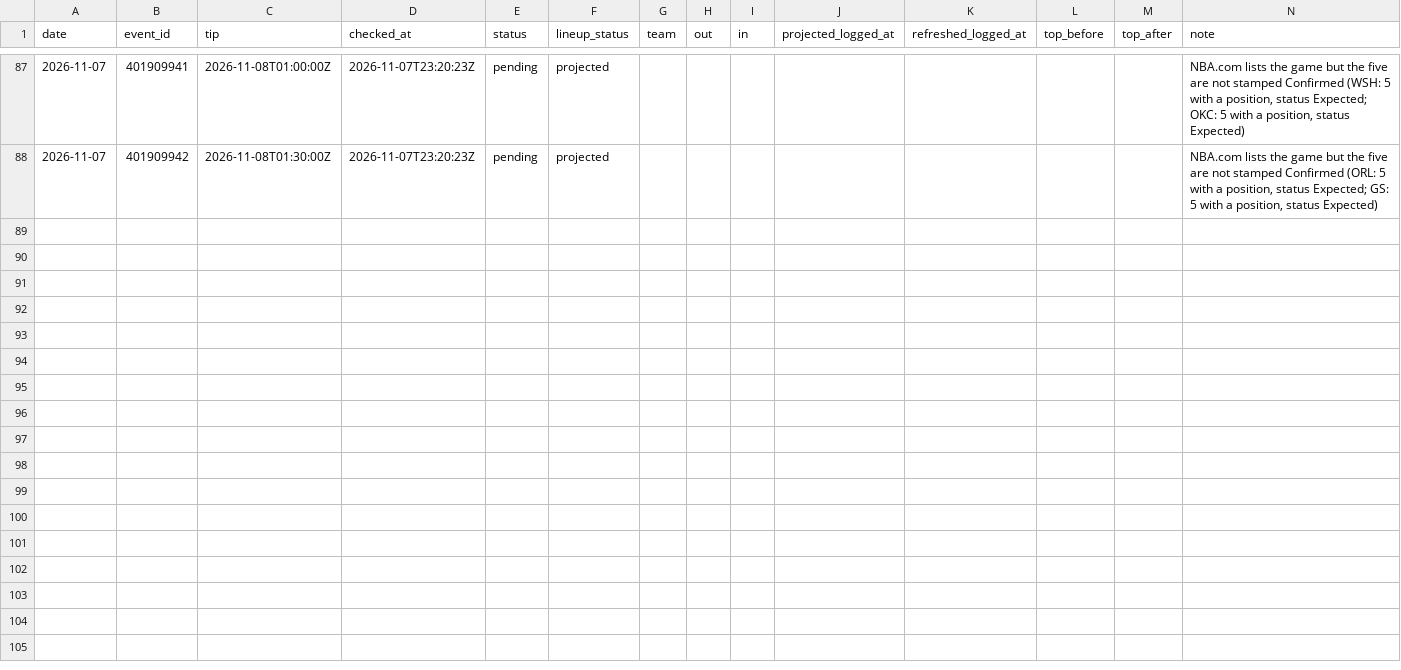
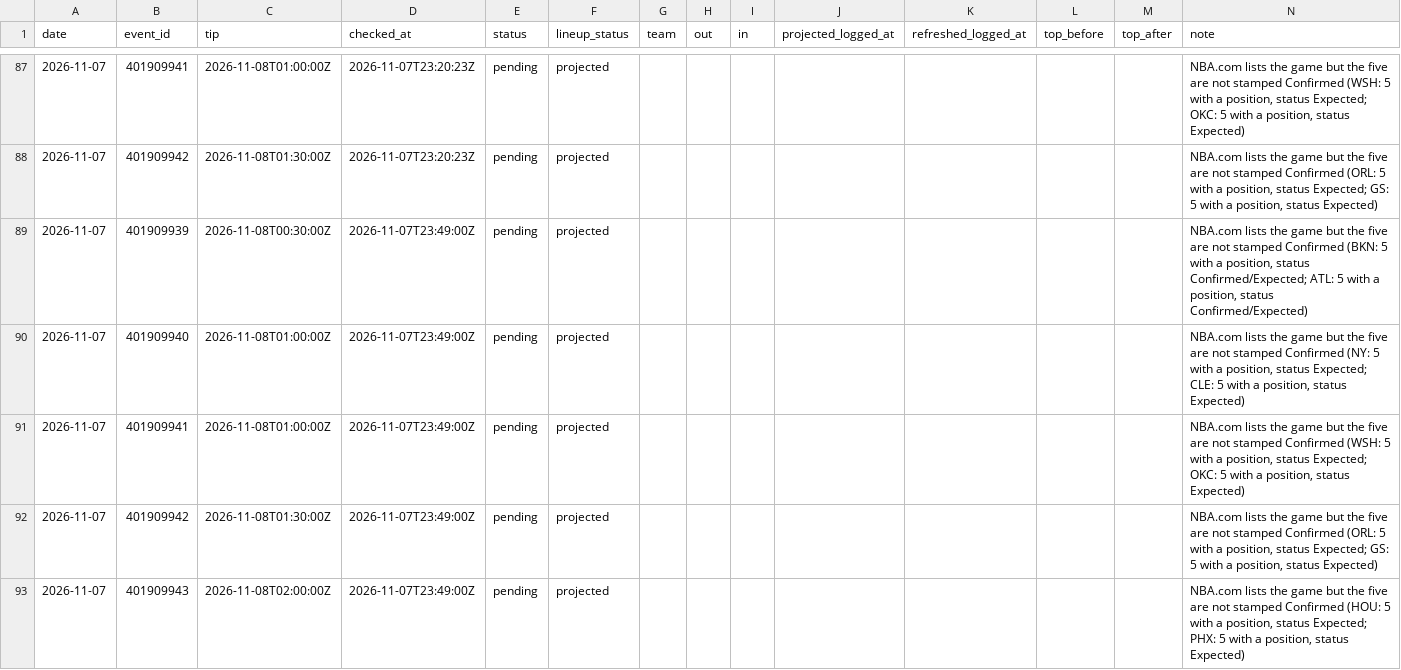
Before and after one commit to macassvic-cmd/arc-lab, a CSV file: data/first_basket_lineups.csv, drawn as a sheet; only a part is shown, gaps mark what is left out; the diff names each change by its address in the sheet, - before the commit and + after, or states it on an @@ line.

```diff
--- a/data/first_basket_lineups.csv
+++ b/data/first_basket_lineups.csv
+row 89: 2026-11-07 | 401909939 | 2026-11-08T00:30:00Z | 2026-11-07T23:49:00Z | pending | projected |  |  |  |  |  |  |  | NBA.com lists the game but the five are not stamped Confirmed (BKN: 5 with a position, status Confirmed/Expected; ATL: 5 with a position, status Confirmed/Expected)
+row 90: 2026-11-07 | 401909940 | 2026-11-08T01:00:00Z | 2026-11-07T23:49:00Z | pending | projected |  |  |  |  |  |  |  | NBA.com lists the game but the five are not stamped Confirmed (NY: 5 with a position, status Expected; CLE: 5 with a position, status Expected)
+row 91: 2026-11-07 | 401909941 | 2026-11-08T01:00:00Z | 2026-11-07T23:49:00Z | pending | projected |  |  |  |  |  |  |  | NBA.com lists the game but the five are not stamped Confirmed (WSH: 5 with a position, status Expected; OKC: 5 with a position, status Expected)
+row 92: 2026-11-07 | 401909942 | 2026-11-08T01:30:00Z | 2026-11-07T23:49:00Z | pending | projected |  |  |  |  |  |  |  | NBA.com lists the game but the five are not stamped Confirmed (ORL: 5 with a position, status Expected; GS: 5 with a position, status Expected)
+row 93: 2026-11-07 | 401909943 | 2026-11-08T02:00:00Z | 2026-11-07T23:49:00Z | pending | projected |  |  |  |  |  |  |  | NBA.com lists the game but the five are not stamped Confirmed (HOU: 5 with a position, status Expected; PHX: 5 with a position, status Expected)
```
Also changed, not shown: data/paper_log.csv, 1 other file.
